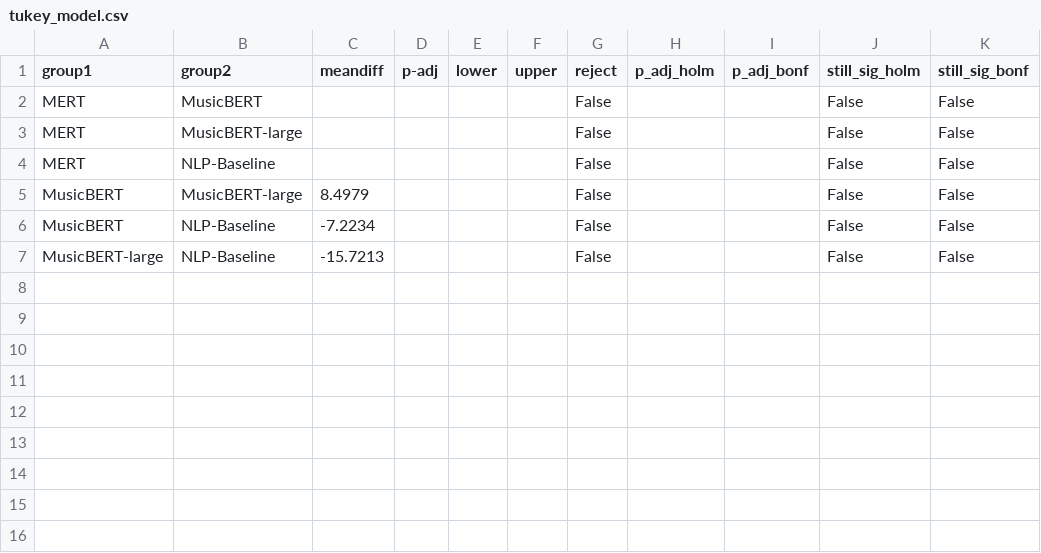
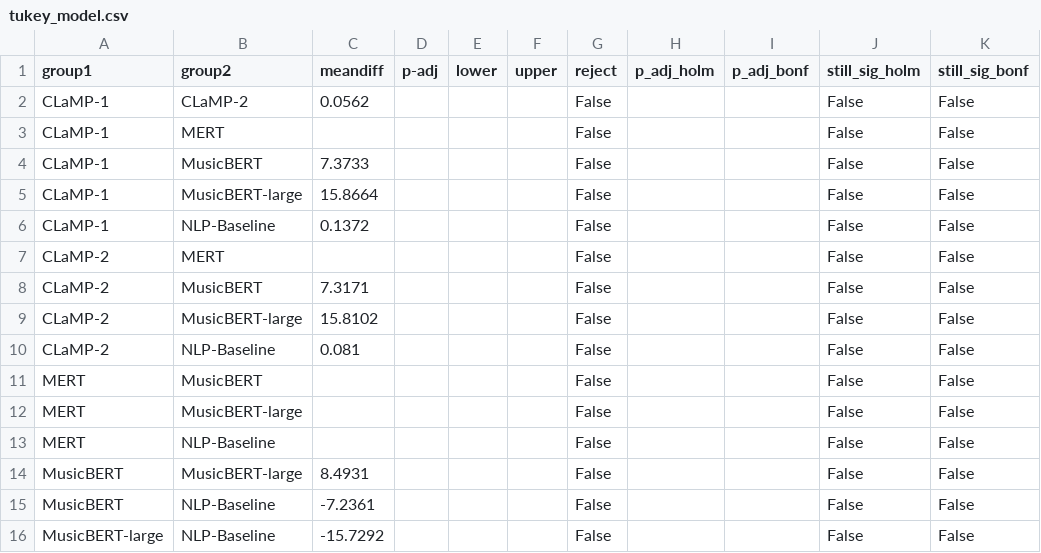
Before and after one commit to Michal2390/FMD-sensitivity-for-tokenization-and-embeddings, a CSV file: results/reports/lakh_multi/tukey_model.csv, drawn as a sheet.

Commit message:
6-model multi-genre analysis with CLaMP-1, CLaMP-2, MERT - Extended pipeline to 6 embedding models (added CLaMP-1, CLaMP-2, MERT) - 96 variants × 6 genre pairs × 10 repeats = 5760 FMD observations - Key finding: embedding model dominates FMD variance (η²=0.96) - Tokenizer effect negligible with diverse models (η²=0.001) - Added bootstrap CI, permutation tests, Cohen's d - Generated publication plots (violin, heatmap, 4-panel summary)

```diff
--- a/results/reports/lakh_multi/tukey_model.csv
+++ b/results/reports/lakh_multi/tukey_model.csv
@@ -1,2 +1,11 @@
 group1,group2,meandiff,p-adj,lower,upper,reject,p_adj_holm,p_adj_bonf,still_sig_holm,still_sig_bonf
+CLaMP-1,CLaMP-2,0.0562,,,,False,,,False,False
+CLaMP-1,MERT,,,,,False,,,False,False
+CLaMP-1,MusicBERT,7.3733,,,,False,,,False,False
+CLaMP-1,MusicBERT-large,15.8664,,,,False,,,False,False
+CLaMP-1,NLP-Baseline,0.1372,,,,False,,,False,False
+CLaMP-2,MERT,,,,,False,,,False,False
+CLaMP-2,MusicBERT,7.3171,,,,False,,,False,False
+CLaMP-2,MusicBERT-large,15.8102,,,,False,,,False,False
+CLaMP-2,NLP-Baseline,0.081,,,,False,,,False,False
 MERT,MusicBERT,,,,,False,,,False,False
@@ -4,4 +13,4 @@ MERT,MusicBERT-large,,,,,False,,,False,False
 MERT,NLP-Baseline,,,,,False,,,False,False
-MusicBERT,MusicBERT-large,8.4979,,,,False,,,False,False
-MusicBERT,NLP-Baseline,-7.2234,,,,False,,,False,False
-MusicBERT-large,NLP-Baseline,-15.7213,,,,False,,,False,False
+MusicBERT,MusicBERT-large,8.4931,,,,False,,,False,False
+MusicBERT,NLP-Baseline,-7.2361,,,,False,,,False,False
+MusicBERT-large,NLP-Baseline,-15.7292,,,,False,,,False,False
```
Also changed, not shown: results/reports/lakh_multi/anova_3way_full.csv, results/reports/lakh_multi/eta_sq_per_pair.csv, 21 other files.
